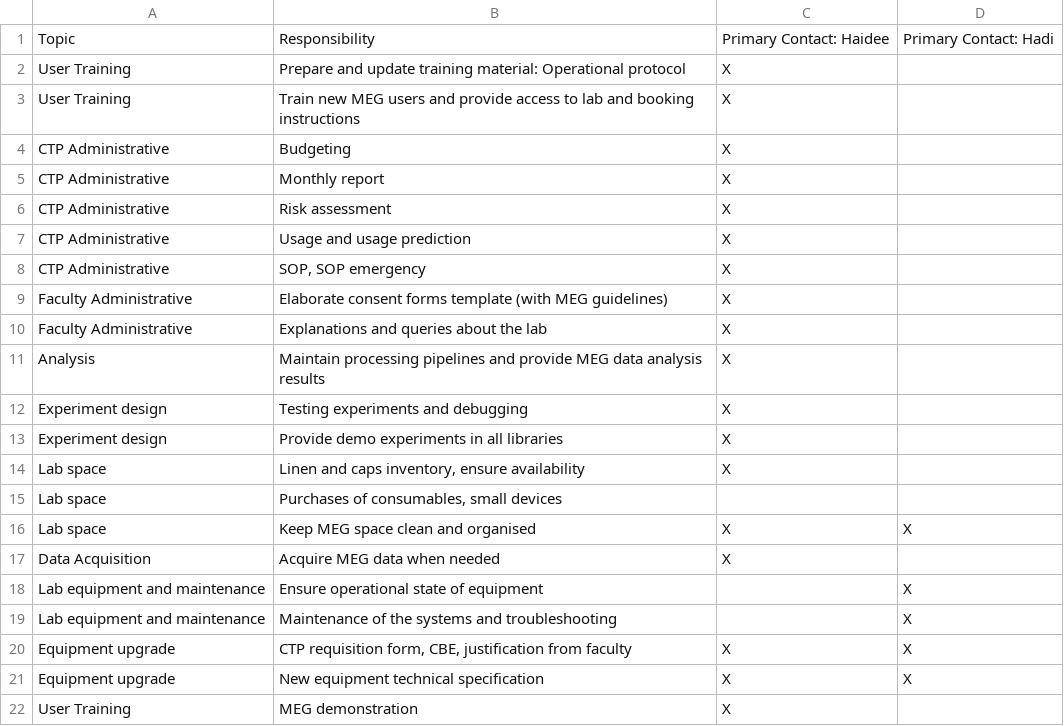
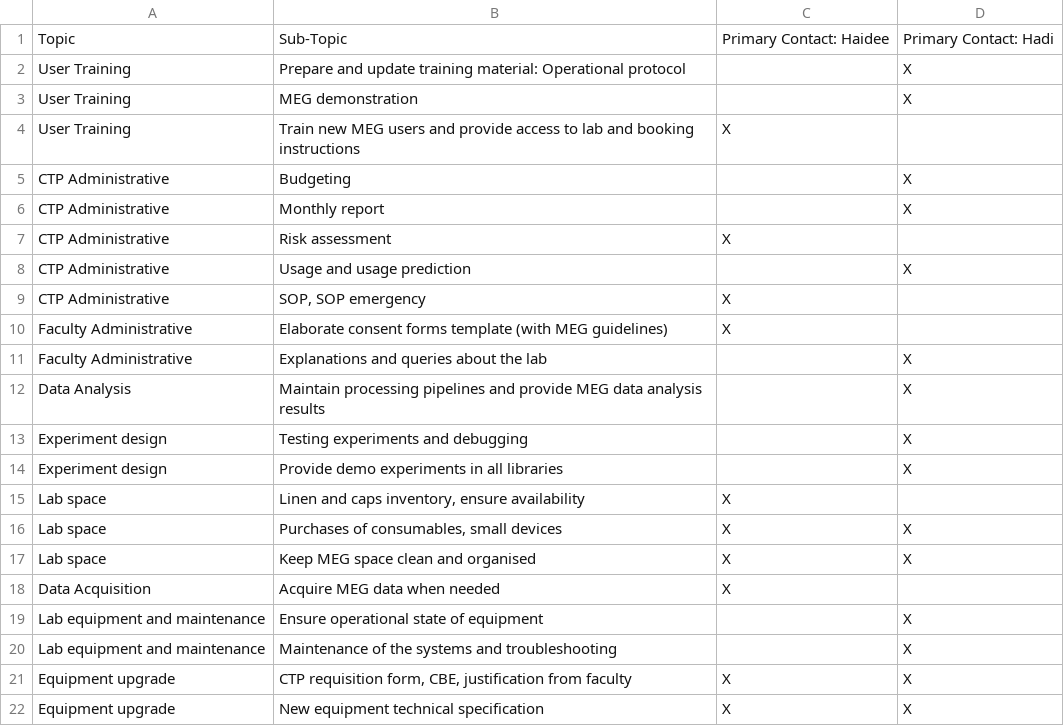
Before and after one commit to borderyz/neurowaves-lab-documentation, a CSV file: docs/source/1-systems/contact_meg.csv, drawn as a sheet.

```diff
--- a/docs/source/1-systems/contact_meg.csv
+++ b/docs/source/1-systems/contact_meg.csv
@@ -1,16 +1,17 @@
-Topic,Responsibility,Primary Contact: Haidee,Primary Contact: Hadi
-User Training,Prepare and update training material: Operational protocol,X,
+Topic,Sub-Topic,Primary Contact: Haidee,Primary Contact: Hadi
+User Training,Prepare and update training material: Operational protocol,,X
+User Training,MEG demonstration,,X
 User Training,Train new MEG users and provide access to lab and booking instructions,X,
-CTP Administrative,Budgeting,X,
-CTP Administrative,Monthly report,X,
+CTP Administrative,Budgeting,,X
+CTP Administrative,Monthly report,,X
 CTP Administrative,Risk assessment,X,
-CTP Administrative,Usage and usage prediction,X,
+CTP Administrative,Usage and usage prediction,,X
 CTP Administrative,"SOP, SOP emergency",X,
 Faculty Administrative,Elaborate consent forms template (with MEG guidelines),X,
-Faculty Administrative,Explanations and queries about the lab,X,
-Analysis,Maintain processing pipelines and provide MEG data analysis results,X,
-Experiment design,Testing experiments and debugging,X,
-Experiment design,Provide demo experiments in all libraries,X,
+Faculty Administrative,Explanations and queries about the lab,,X
+Data Analysis,Maintain processing pipelines and provide MEG data analysis results,,X
+Experiment design,Testing experiments and debugging,,X
+Experiment design,Provide demo experiments in all libraries,,X
 Lab space,"Linen and caps inventory, ensure availability",X,
-Lab space,"Purchases of consumables, small devices",,
+Lab space,"Purchases of consumables, small devices",X,X
 Lab space,Keep MEG space clean and organised,X,X
@@ -21,2 +22 @@ Equipment upgrade,"CTP requisition form, CBE, justification from faculty",X,X
 Equipment upgrade,New equipment technical specification,X,X
-User Training,MEG demonstration,X,
```
Also changed, not shown: docs/source/1-systems/contact_eeg_fmri.csv.
